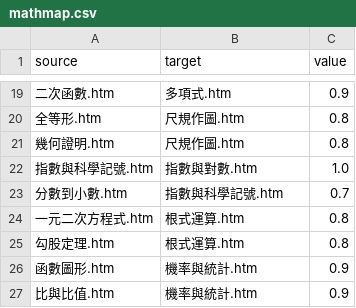
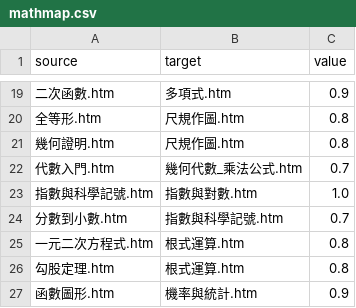
Before and after one commit to 3dw/freemath, a CSV file: 學習地圖/mathmap.csv, drawn as a sheet; only a part is shown, gaps mark what is left out; the shorter side is filled out with more unchanged rows; the diff covers the shown part only; the diff names each change by its address in the sheet, - before the commit and + after, or states it on an @@ line.

```diff
--- a/學習地圖/mathmap.csv
+++ b/學習地圖/mathmap.csv
+row 22: 代數入門.htm | 幾何代數_乘法公式.htm | 0.7
```
Also changed, not shown: 12 added rows, 23 removed rows and 1 edited cell elsewhere in this file, 學習地圖/mathmap_part.csv, 5 other files.
